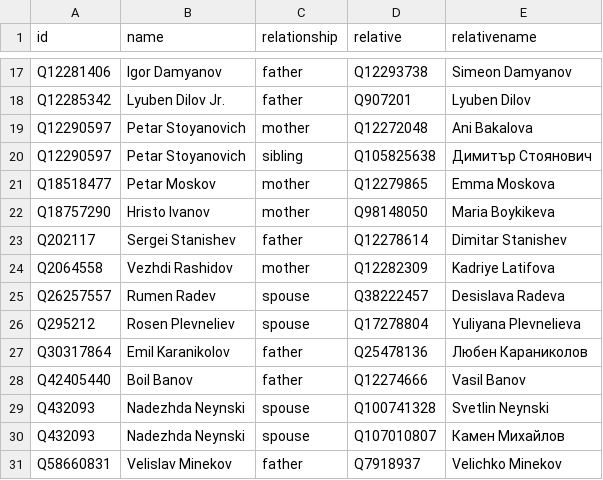
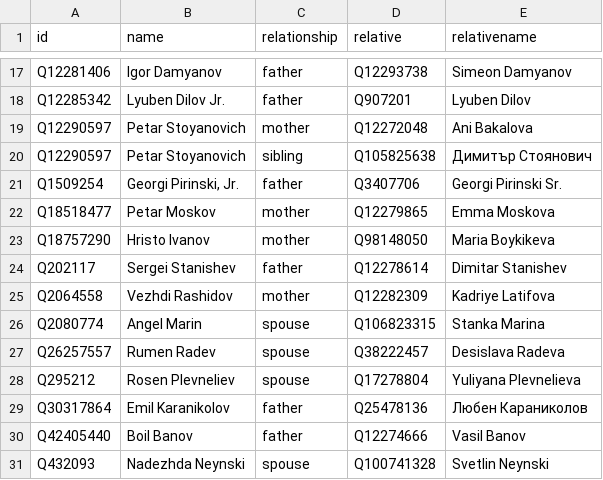
Before and after one commit to every-politician-scrapers/bulgaria-cabinet, a CSV file: html/family.csv, drawn as a sheet; only a part is shown, gaps mark what is left out; the shorter side is filled out with more unchanged rows; the diff names each change by its address in the sheet, - before the commit and + after, or states it on an @@ line.

```diff
--- a/html/family.csv
+++ b/html/family.csv
+row 21: Q1509254 | Georgi Pirinski, Jr. | father | Q3407706 | Georgi Pirinski Sr.
+row 26: Q2080774 | Angel Marin | spouse | Q106823315 | Stanka Marina
```
Also changed, not shown: html/holders21.csv.
